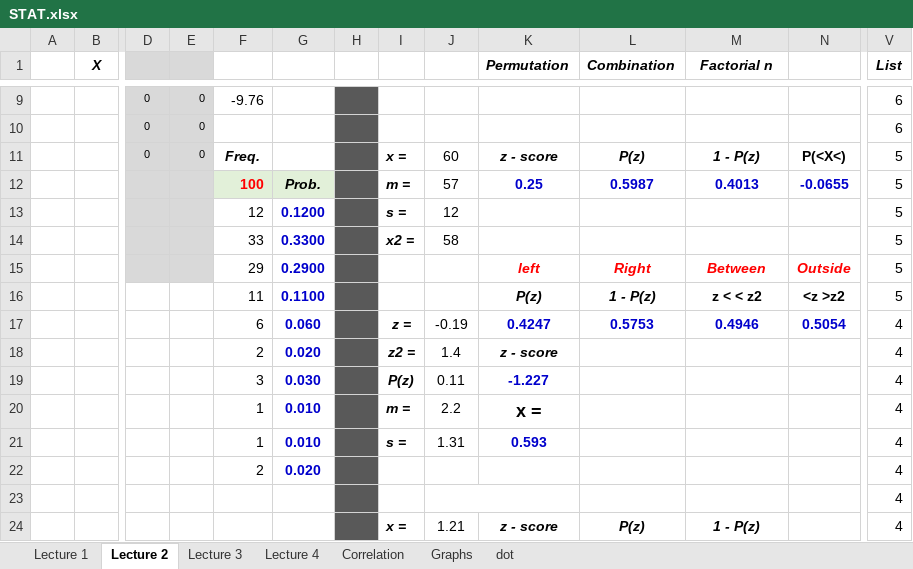
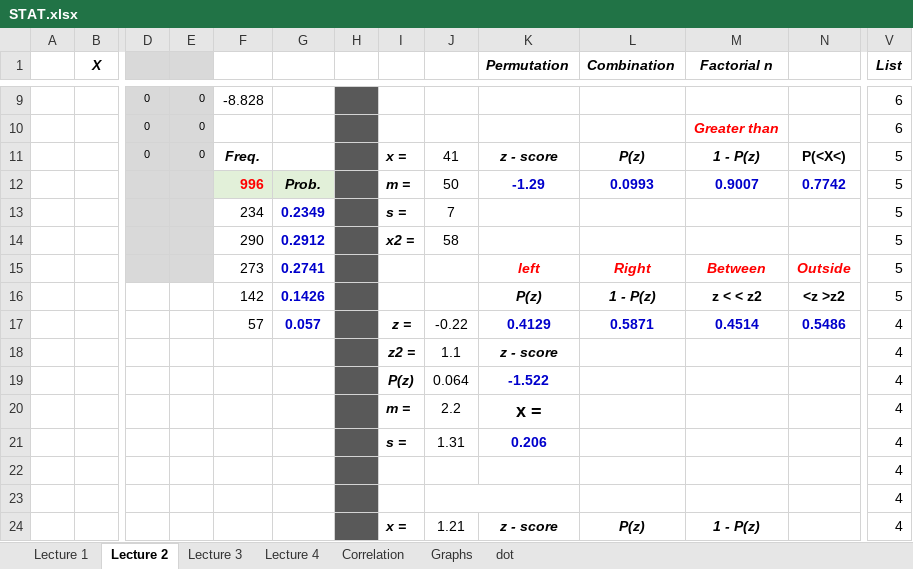
Before and after one commit to pizzapanther/fredmath, an Excel workbook: Statistic/excel/STAT.xlsx, sheet Lecture 2, drawn as a sheet; only a part is shown, gaps mark what is left out; values as stored, in another font and other column widths than the file's, no borders; removed rows and columns are numbered as before the commit, all else as after; rows hold the shown columns only; the diff covers the shown part only; the diff names each change by its address in the sheet, - before the commit and + after, or states it on an @@ line.

```diff
--- a/Statistic/excel/STAT.xlsx (sheet Lecture 2)
+++ b/Statistic/excel/STAT.xlsx (sheet Lecture 2)
-F9: -9.76
+F9: -8.828
-M10 (Factorial n): (empty)
+M10 (Factorial n): Greater than
-J11: 60
+J11: 41
-row 12:  |  |  |  | 100 | Prob. |  | m = | 57 | 0.25 | 0.5987 | 0.4013 | -0.0655 | 5
-row 13:  |  |  |  | 12 | 0.1200 |  | s = | 12 |  |  |  |  | 5
+row 12:  |  |  |  | 996 | Prob. |  | m = | 50 | -1.29 | 0.0993 | 0.9007 | 0.7742 | 5
+row 13:  |  |  |  | 234 | 0.2349 |  | s = | 7 |  |  |  |  | 5
-F14: 33
+F14: 290
-G14: 0.3300
+G14: 0.2912
-F15: 29
+F15: 273
-G15: 0.2900
+G15: 0.2741
-F16: 11
+F16: 142
-G16: 0.1100
+G16: 0.1426
-row 17:  |  |  |  | 6 | 0.060 |  | z = | -0.19 | 0.4247 | 0.5753 | 0.4946 | 0.5054 | 4
-row 18:  |  |  |  | 2 | 0.020 |  | z2 = | 1.4 | z - score |  |  |  | 4
-row 19:  |  |  |  | 3 | 0.030 |  | P(z) | 0.11 | -1.227 |  |  |  | 4
+row 17:  |  |  |  | 57 | 0.057 |  | z = | -0.22 | 0.4129 | 0.5871 | 0.4514 | 0.5486 | 4
+row 18:  |  |  |  |  |  |  | z2 = | 1.1 | z - score |  |  |  | 4
+row 19:  |  |  |  |  |  |  | P(z) | 0.064 | -1.522 |  |  |  | 4
-F20:F21: 1
+F20:F21: (empty)
-G20:G21: 0.010
+G20:G21: (empty)
-K21 (Permutation): 0.593
+K21 (Permutation): 0.206
-row 22:  |  |  |  | 2 | 0.020 |  |  |  |  |  |  |  | 4
+row 22:  |  |  |  |  |  |  |  |  |  |  |  |  | 4
```
Also changed, not shown: 2 added rows, 2 removed rows and 29 edited cells elsewhere in this sheet, sheet Lecture 4, sheet Lecture 1, sheet Lecture 3, sheet Correlation, charts or pictures, 2 other files.
